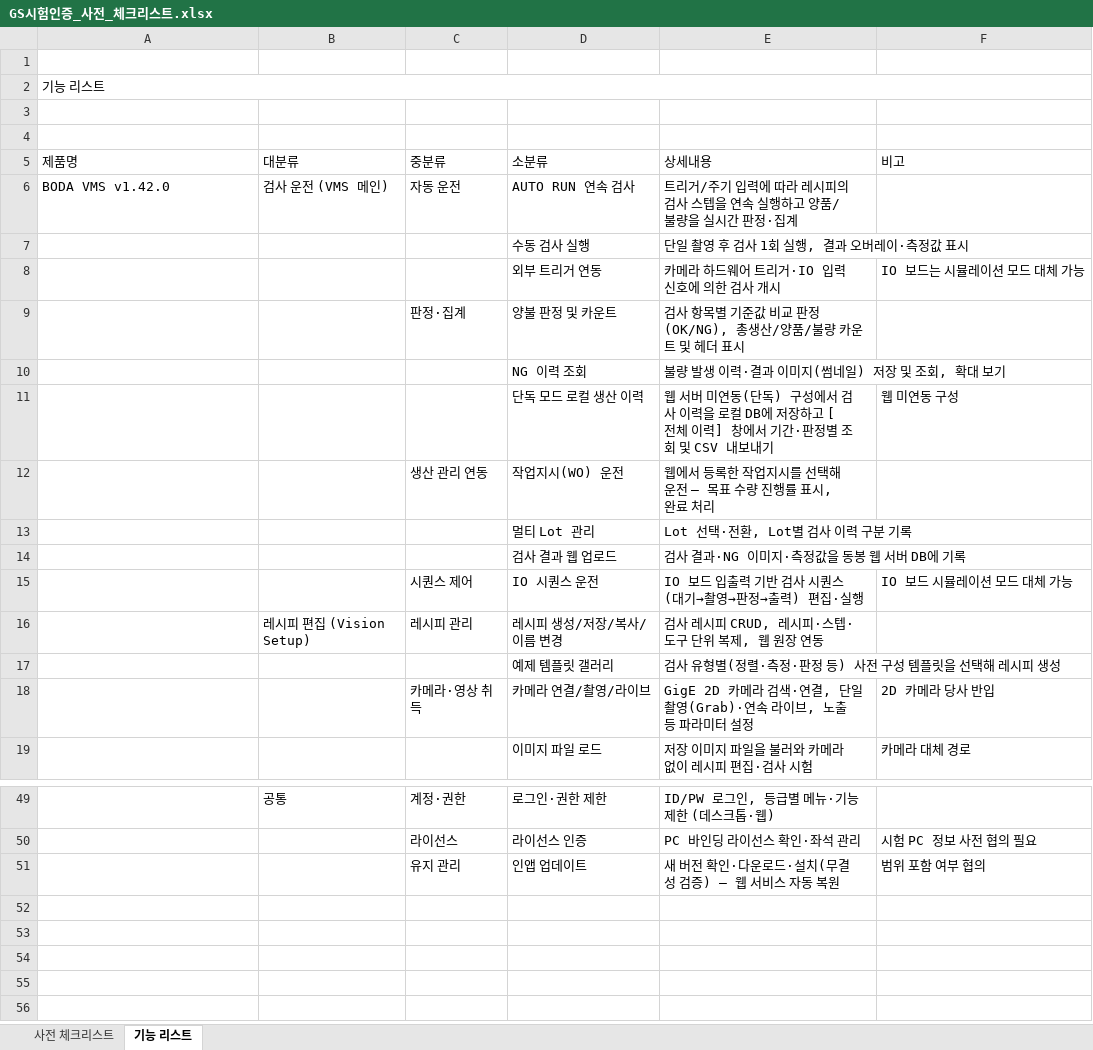
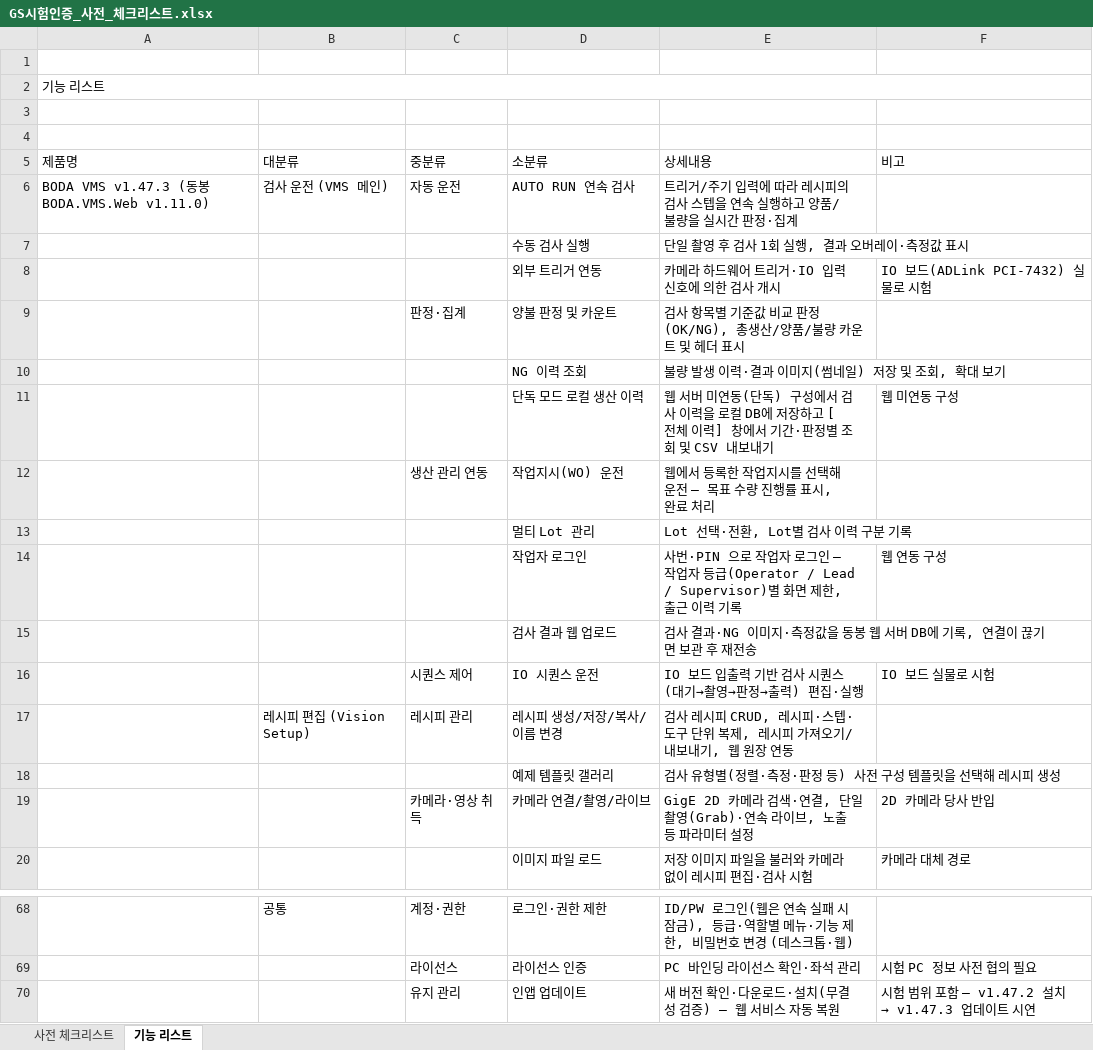
Before and after one commit to j2ase1862/VMS, an Excel workbook: GS시험인증_사전_체크리스트.xlsx, sheet 기능 리스트, drawn as a sheet; only a part is shown, gaps mark what is left out; values as stored, in another font and other column widths than the file's, no cell formats; addresses are those after the commit; the diff covers the shown part only; the diff names each change by its address in the sheet, - before the commit and + after, or states it on an @@ line.

```diff
--- a/GS시험인증_사전_체크리스트.xlsx (sheet 기능 리스트)
+++ b/GS시험인증_사전_체크리스트.xlsx (sheet 기능 리스트)
-A6 (제품명): BODA VMS v1.42.0
+A6 (제품명): BODA VMS v1.47.3 (동봉 BODA.VMS.Web v1.11.0)
-F8 (비고): IO 보드는 시뮬레이션 모드 대체 가능
+F8 (비고): IO 보드(ADLink PCI-7432) 실물로 시험
+row 14:  |  |  | 작업자 로그인 | 사번·PIN 으로 작업자 로그인 — 작업자 등급(Operator / Lead / Supervisor)별 화면 제한, 출근 이력 기록 | 웹 연동 구성
-E15 (상세내용): 검사 결과·NG 이미지·측정값을 동봉 웹 서버 DB에 기록
+E15 (상세내용): 검사 결과·NG 이미지·측정값을 동봉 웹 서버 DB에 기록, 연결이 끊기면 보관 후 재전송
-F16 (비고): IO 보드 시뮬레이션 모드 대체 가능
+F16 (비고): IO 보드 실물로 시험
-E17 (상세내용): 검사 레시피 CRUD, 레시피·스텝·도구 단위 복제, 웹 원장 연동
+E17 (상세내용): 검사 레시피 CRUD, 레시피·스텝·도구 단위 복제, 레시피 가져오기/내보내기, 웹 원장 연동
-E68 (상세내용): ID/PW 로그인, 등급별 메뉴·기능 제한 (데스…
+E68 (상세내용): ID/PW 로그인(웹은 연속 실패 시 잠금), 등급·역할별 메뉴·기능 제한, 비밀번호 변경 (데스…
@@ F70 (비고): 범위 포함 여부 협의 → 시험 범위 포함 — v1.47.2 설치 → v1.47.3 업데이트 시연 @@
```
Also changed, not shown: 27 added rows, 9 removed rows and 12 edited cells elsewhere in this sheet, sheet 사전 체크리스트, cell formats, 5 other files.
